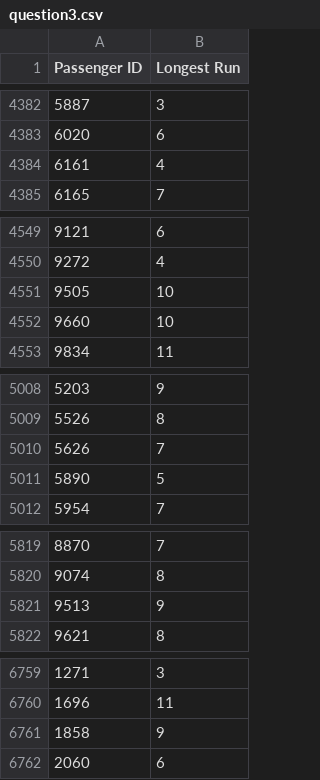
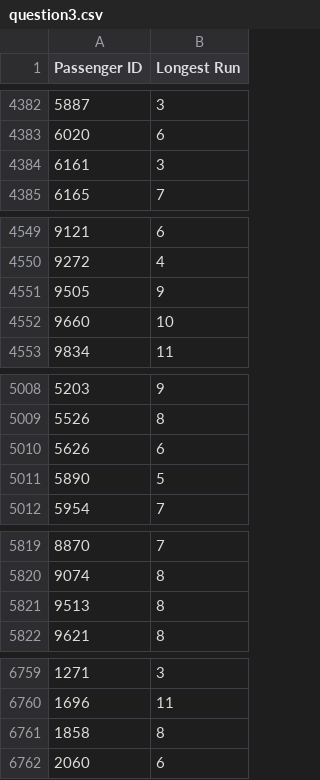
Before and after one commit to SergioPerea99/FlightData, a CSV file: question3.csv, drawn as a sheet; only a part is shown, gaps mark what is left out; the diff covers the shown part only.

```diff
--- a/question3.csv
+++ b/question3.csv
@@ -4383,3 +4383,3 @@ Passenger ID;Longest Run
 6020;6
-6161;4
+6161;3
 6165;7
@@ -4550,3 +4550,3 @@ Passenger ID;Longest Run
 9272;4
-9505;10
+9505;9
 9660;10
@@ -5009,3 +5009,3 @@ Passenger ID;Longest Run
 5526;8
-5626;7
+5626;6
 5890;5
@@ -5820,3 +5820,3 @@ Passenger ID;Longest Run
 9074;8
-9513;9
+9513;8
 9621;8
@@ -6760,3 +6760,3 @@ Passenger ID;Longest Run
 1696;11
-1858;9
+1858;8
 2060;6
```
Also changed, not shown: 22 edited cells elsewhere in this file, 1 other file.
